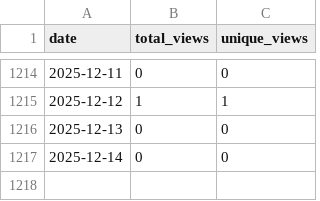
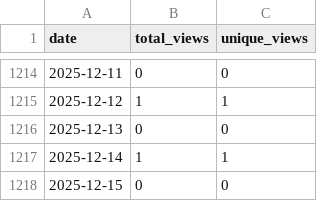
Before and after one commit to wumphlett/COMP-5660, a CSV file: .traffic/views.csv, drawn as a sheet; only a part is shown, gaps mark what is left out.

```diff
--- a/.traffic/views.csv
+++ b/.traffic/views.csv
@@ -1216,2 +1216,3 @@ date,total_views,unique_views
 2025-12-13,0,0
-2025-12-14,0,0
+2025-12-14,1,1
+2025-12-15,0,0
```
Also changed, not shown: .traffic/clones.csv, 3 other files.
